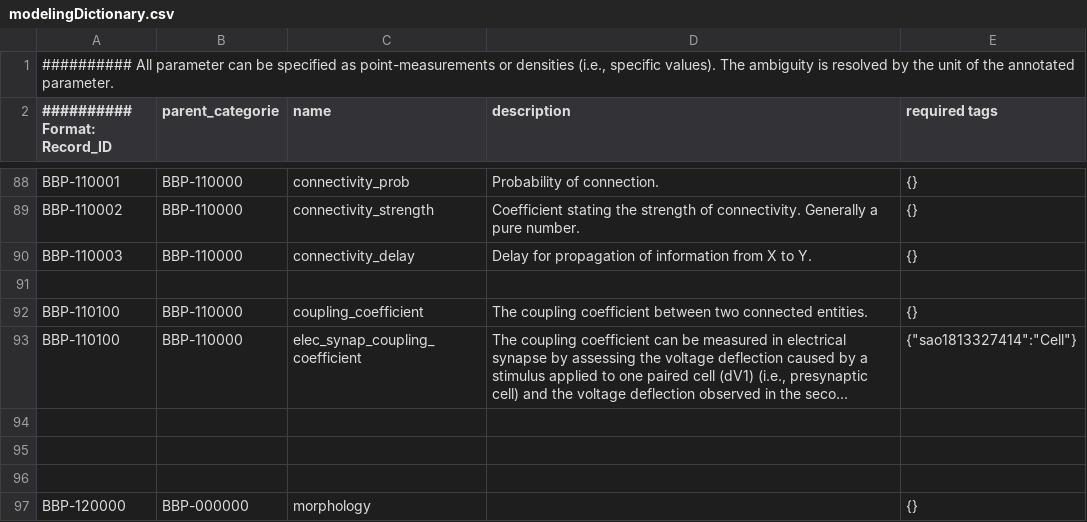
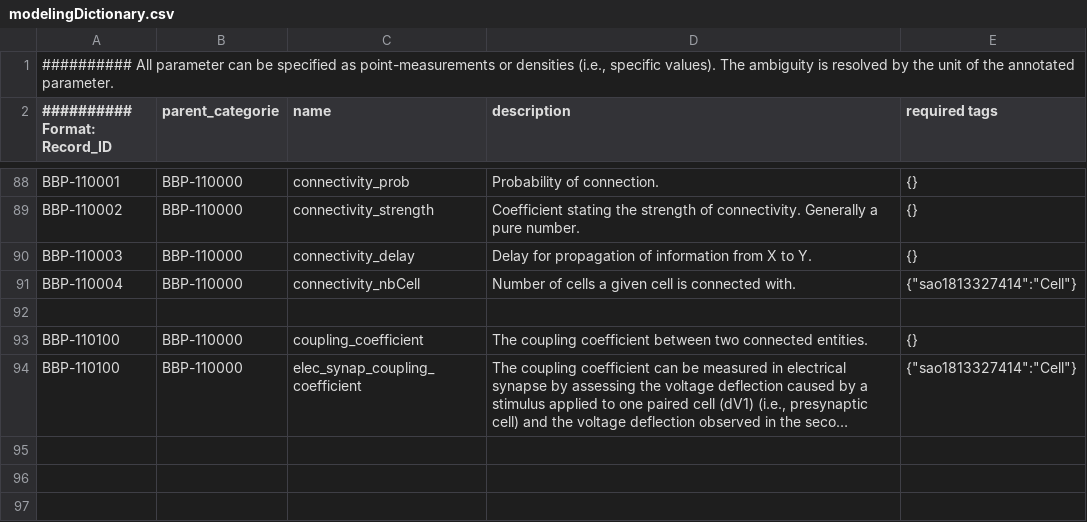
Before and after one commit to BlueBrain/nat, a CSV file: nat/modelingDictionary.csv, drawn as a sheet; only a part is shown, gaps mark what is left out; the shorter side is filled out with more unchanged rows; long unchanged cells end in ….

Commit message:
Adding the connectivity_nbCell.

```diff
--- a/nat/modelingDictionary.csv
+++ b/nat/modelingDictionary.csv
@@ -90,2 +90,3 @@
 "BBP-110003";"BBP-110000";"connectivity_delay";"Delay for propagation of information from X to Y.";{}
+"BBP-110004";"BBP-110000";"connectivity_nbCell";"Number of cells a given cell is connected with.";{"sao1813327414":"Cell"}
 
```
